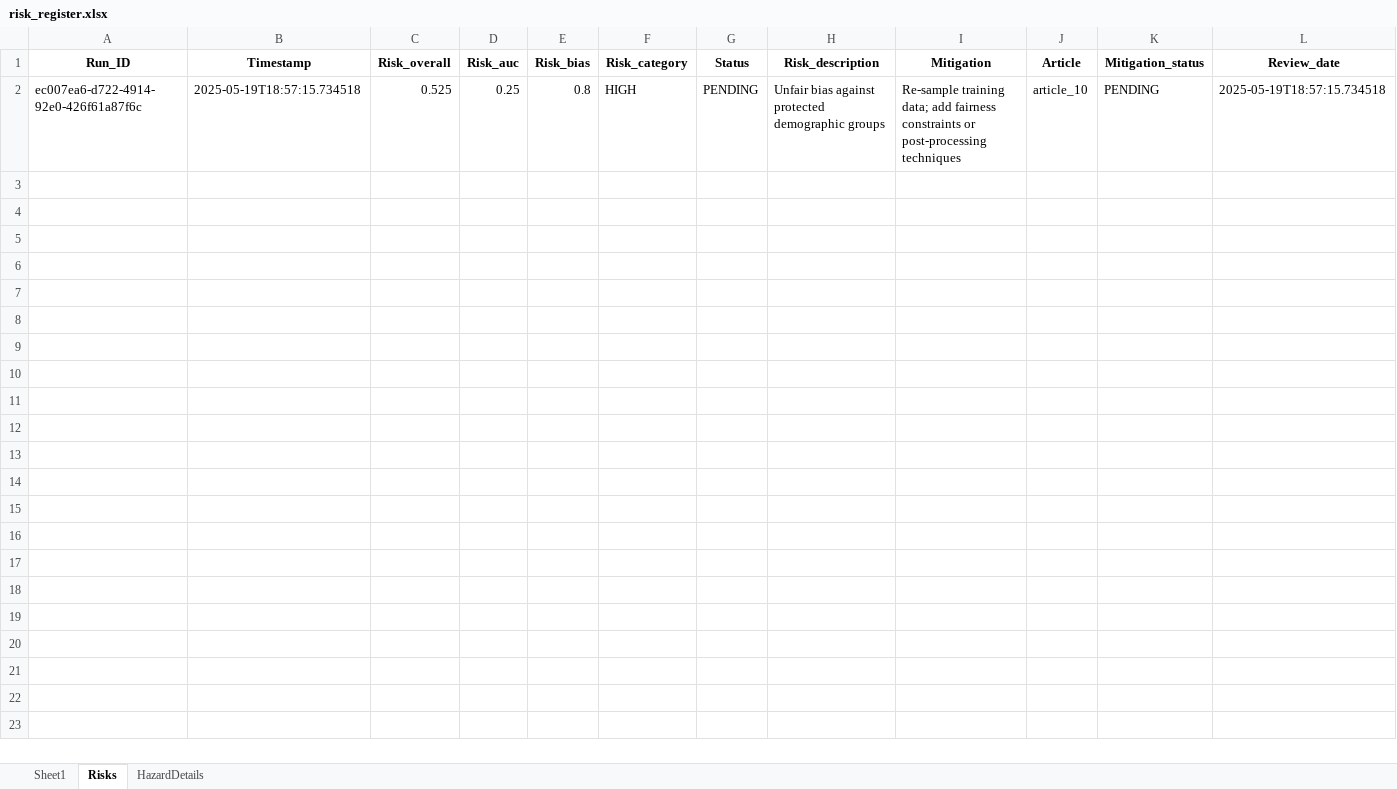
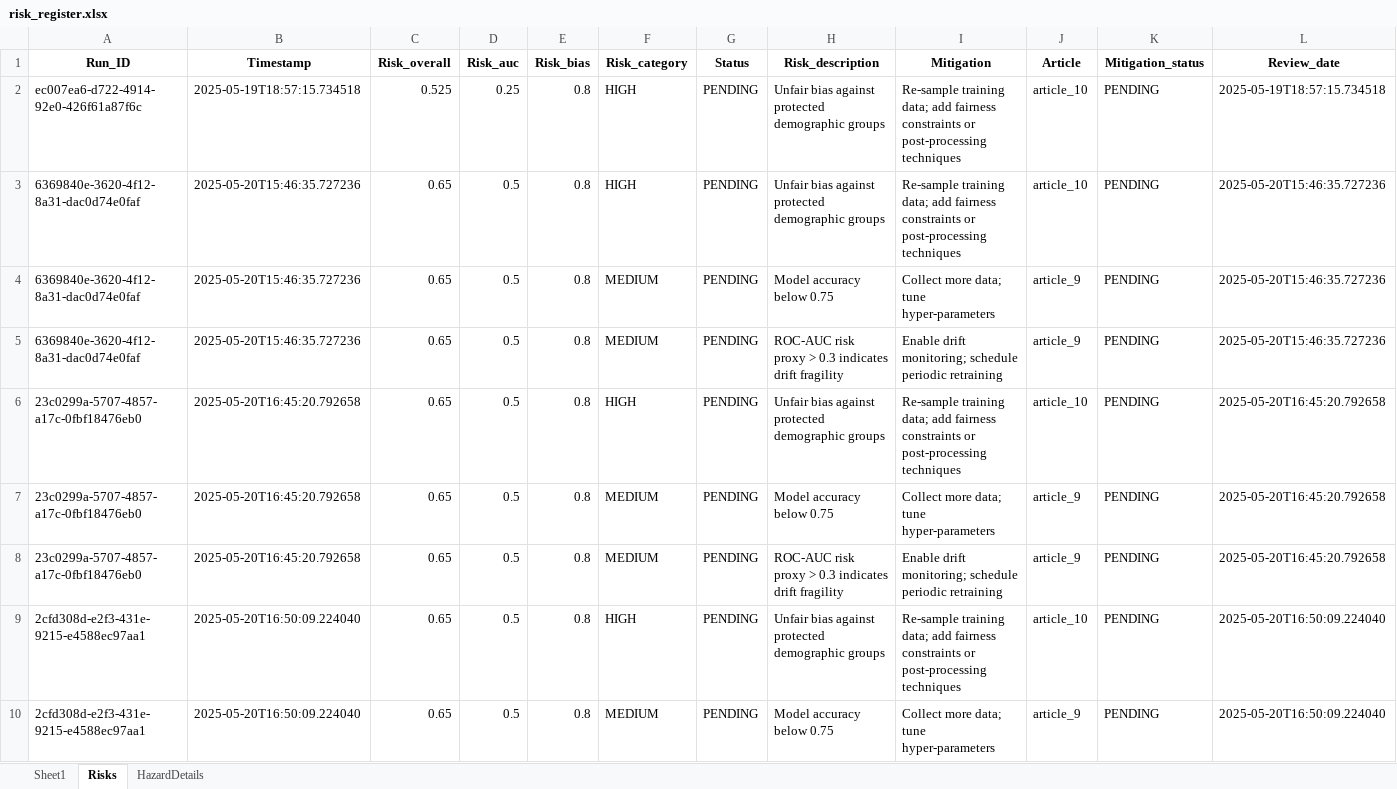
Before and after one commit to zenml-io/zenml-projects, an Excel workbook: credit-scorer/docs/risk/risk_register.xlsx, sheet Risks, drawn as a sheet; only a part is shown; values as stored, in another font and other column widths than the file's, no borders; the diff covers the shown part only; the diff names each change by its address in the sheet, - before the commit and + after, or states it on an @@ line.

```diff
--- a/credit-scorer/docs/risk/risk_register.xlsx (sheet Risks)
+++ b/credit-scorer/docs/risk/risk_register.xlsx (sheet Risks)
+row 3: 6369840e-3620-4f12-8a31-dac0d74e0faf | 2025-05-20T15:46:35.727236 | 0.65 | 0.5 | 0.8 | HIGH | PENDING | Unfair bias against protected demographic groups | Re-sample training data; add fairness constraints or post-processing techniques | article_10 | PENDING | 2025-05-20T15:46:35.727236
+row 4: 6369840e-3620-4f12-8a31-dac0d74e0faf | 2025-05-20T15:46:35.727236 | 0.65 | 0.5 | 0.8 | MEDIUM | PENDING | Model accuracy below 0.75 | Collect more data; tune hyper-parameters | article_9 | PENDING | 2025-05-20T15:46:35.727236
+row 5: 6369840e-3620-4f12-8a31-dac0d74e0faf | 2025-05-20T15:46:35.727236 | 0.65 | 0.5 | 0.8 | MEDIUM | PENDING | ROC-AUC risk proxy > 0.3 indicates drift fragility | Enable drift monitoring; schedule periodic retraining | article_9 | PENDING | 2025-05-20T15:46:35.727236
+row 6: 23c0299a-5707-4857-a17c-0fbf18476eb0 | 2025-05-20T16:45:20.792658 | 0.65 | 0.5 | 0.8 | HIGH | PENDING | Unfair bias against protected demographic groups | Re-sample training data; add fairness constraints or post-processing techniques | article_10 | PENDING | 2025-05-20T16:45:20.792658
+row 7: 23c0299a-5707-4857-a17c-0fbf18476eb0 | 2025-05-20T16:45:20.792658 | 0.65 | 0.5 | 0.8 | MEDIUM | PENDING | Model accuracy below 0.75 | Collect more data; tune hyper-parameters | article_9 | PENDING | 2025-05-20T16:45:20.792658
+row 8: 23c0299a-5707-4857-a17c-0fbf18476eb0 | 2025-05-20T16:45:20.792658 | 0.65 | 0.5 | 0.8 | MEDIUM | PENDING | ROC-AUC risk proxy > 0.3 indicates drift fragility | Enable drift monitoring; schedule periodic retraining | article_9 | PENDING | 2025-05-20T16:45:20.792658
+row 9: 2cfd308d-e2f3-431e-9215-e4588ec97aa1 | 2025-05-20T16:50:09.224040 | 0.65 | 0.5 | 0.8 | HIGH | PENDING | Unfair bias against protected demographic groups | Re-sample training data; add fairness constraints or post-processing techniques | article_10 | PENDING | 2025-05-20T16:50:09.224040
+row 10: 2cfd308d-e2f3-431e-9215-e4588ec97aa1 | 2025-05-20T16:50:09.224040 | 0.65 | 0.5 | 0.8 | MEDIUM | PENDING | Model accuracy below 0.75 | Collect more data; tune hyper-parameters | article_9 | PENDING | 2025-05-20T16:50:09.224040
```
Also changed, not shown: 8 added rows elsewhere in this sheet, sheet HazardDetails, 30 other files.
